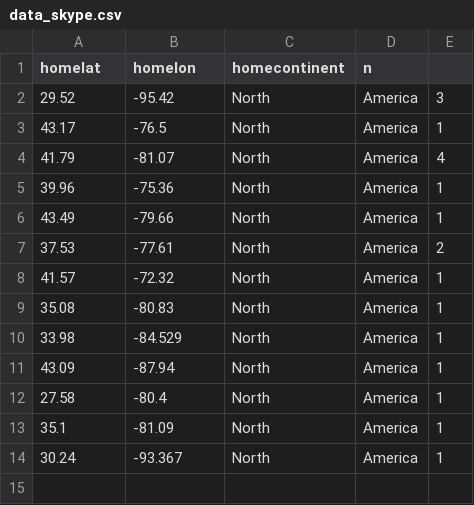
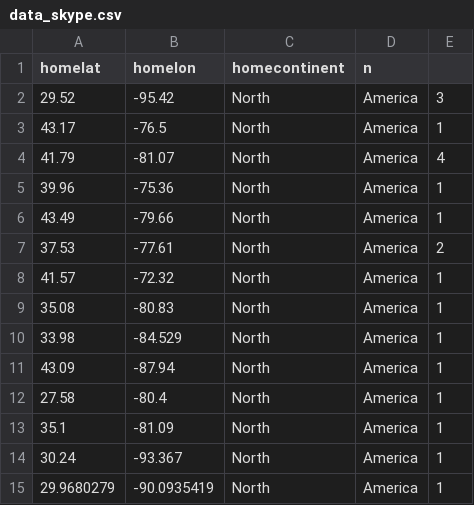
Before and after one commit to psaltisa/psaltisa.github.io, a CSV file: assets/csv/data_skype.csv, drawn as a sheet.

```diff
--- a/assets/csv/data_skype.csv
+++ b/assets/csv/data_skype.csv
@@ -14 +14,2 @@ homelat,homelon,homecontinent,n,
 30.24,-93.367,North,America,1
+29.9680279,-90.0935419,North ,America,1
```
Also changed, not shown: _data/skype.csv, 20 other files.
